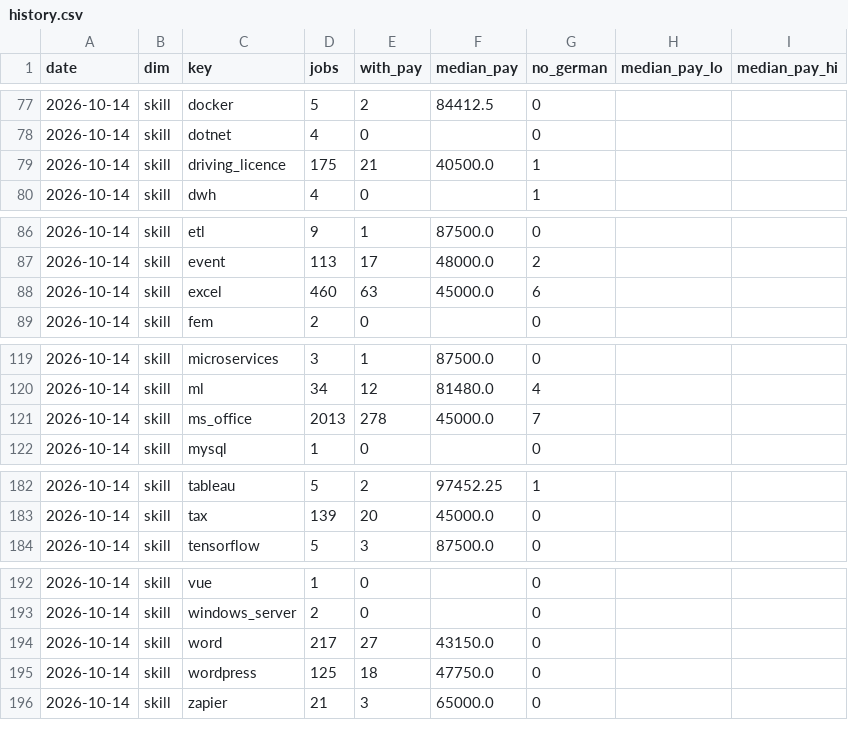
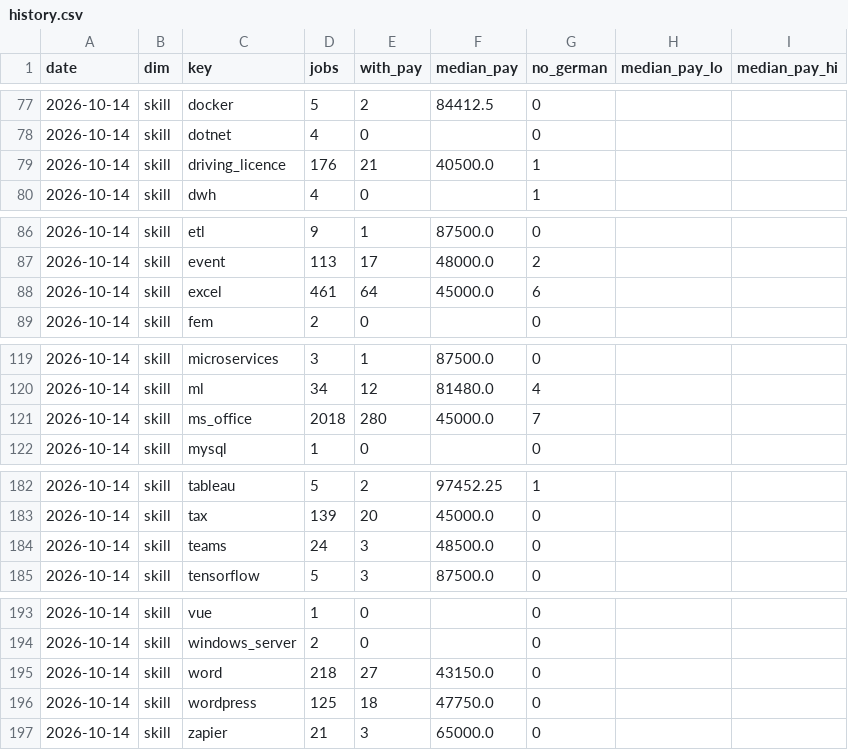
Before and after one commit to morty1338/werkstudent-radar, a CSV file: data/kurs/history.csv, drawn as a sheet; only a part is shown, gaps mark what is left out.

Commit message:
Weigh job titles equally per academy, Outlook and MS Teams as basics, clearer opportunity score

```diff
--- a/data/kurs/history.csv
+++ b/data/kurs/history.csv
@@ -78,3 +78,3 @@ date,dim,key,jobs,with_pay,median_pay,no_german,median_pay_lo,median_pay_hi
 2026-10-14,skill,dotnet,4,0,,0,,
-2026-10-14,skill,driving_licence,175,21,40500.0,1,,
+2026-10-14,skill,driving_licence,176,21,40500.0,1,,
 2026-10-14,skill,dwh,4,0,,1,,
@@ -87,3 +87,3 @@ date,dim,key,jobs,with_pay,median_pay,no_german,median_pay_lo,median_pay_hi
 2026-10-14,skill,event,113,17,48000.0,2,,
-2026-10-14,skill,excel,460,63,45000.0,6,,
+2026-10-14,skill,excel,461,64,45000.0,6,,
 2026-10-14,skill,fem,2,0,,0,,
@@ -120,3 +120,3 @@ date,dim,key,jobs,with_pay,median_pay,no_german,median_pay_lo,median_pay_hi
 2026-10-14,skill,ml,34,12,81480.0,4,,
-2026-10-14,skill,ms_office,2013,278,45000.0,7,,
+2026-10-14,skill,ms_office,2018,280,45000.0,7,,
 2026-10-14,skill,mysql,1,0,,0,,
@@ -183,2 +183,3 @@ date,dim,key,jobs,with_pay,median_pay,no_german,median_pay_lo,median_pay_hi
 2026-10-14,skill,tax,139,20,45000.0,0,,
+2026-10-14,skill,teams,24,3,48500.0,0,,
 2026-10-14,skill,tensorflow,5,3,87500.0,0,,
@@ -193,3 +194,3 @@ date,dim,key,jobs,with_pay,median_pay,no_german,median_pay_lo,median_pay_hi
 2026-10-14,skill,windows_server,2,0,,0,,
-2026-10-14,skill,word,217,27,43150.0,0,,
+2026-10-14,skill,word,218,27,43150.0,0,,
 2026-10-14,skill,wordpress,125,18,47750.0,0,,
```
Also changed, not shown: 21 other files.
